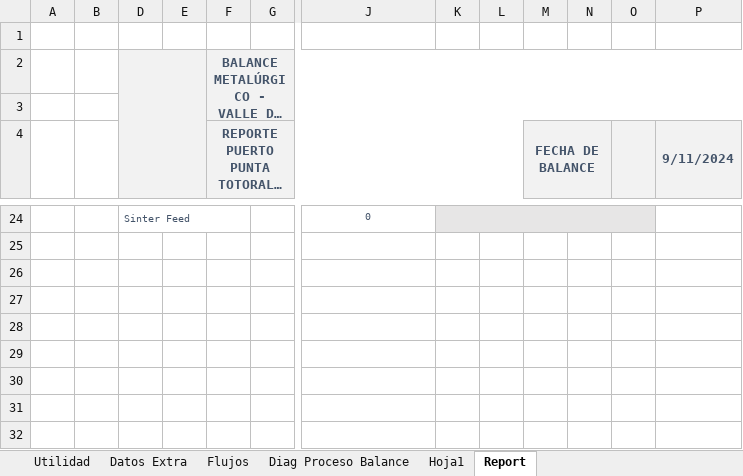
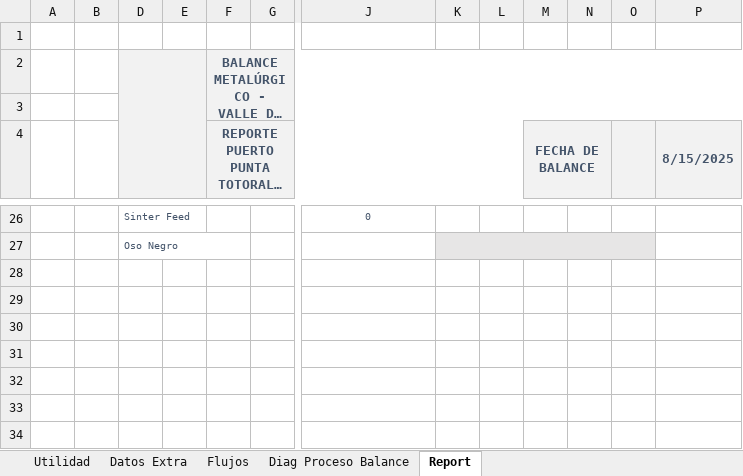
Before and after one commit to fracastr/minera, an Excel workbook: public/Export/Exportar_Copiapo_Puerto.xlsx, sheet Report, drawn as a sheet; only a part is shown, gaps mark what is left out; long unchanged cells end in …; values as stored, in another font and other column widths than the file's, no borders; charts and pictures not drawn; removed rows and columns are numbered as before the commit, all else as after; the diff covers the shown part only; the diff names each change by its address in the sheet, - before the commit and + after, or states it on an @@ line.

```diff
--- a/public/Export/Exportar_Copiapo_Puerto.xlsx (sheet Report)
+++ b/public/Export/Exportar_Copiapo_Puerto.xlsx (sheet Report)
-sheet tab: Hoja1
-P4: 9/11/2024
+P4: 8/15/2025
-D24:F24 merged
-K26:O26 fill: #E7E6E6
+K26:O26 fill: none
-K24:O24 merged
-D27: (empty)
+D27: Oso Negro
+D27:F27 merged
-K27:O27 fill: none
+K27:O27 fill: #E7E6E6
+K27:O27 merged
```
Also changed, not shown: 11 added rows, 9 removed rows, 10 edited cells, cell formats and merged cells elsewhere in this sheet, sheet Utilidad, sheet Diag Proceso Balance, sheet Flujos, sheet Datos Extra, formulas that keep their value.
